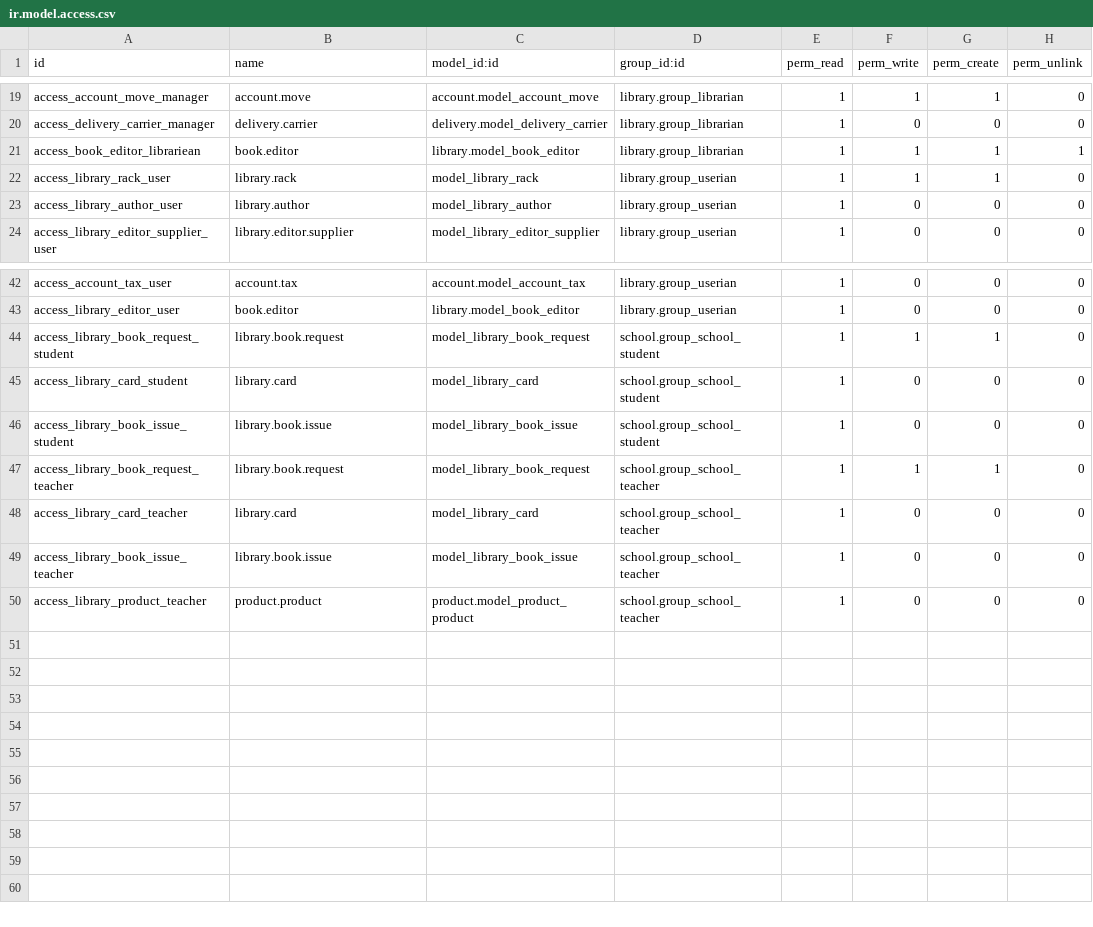
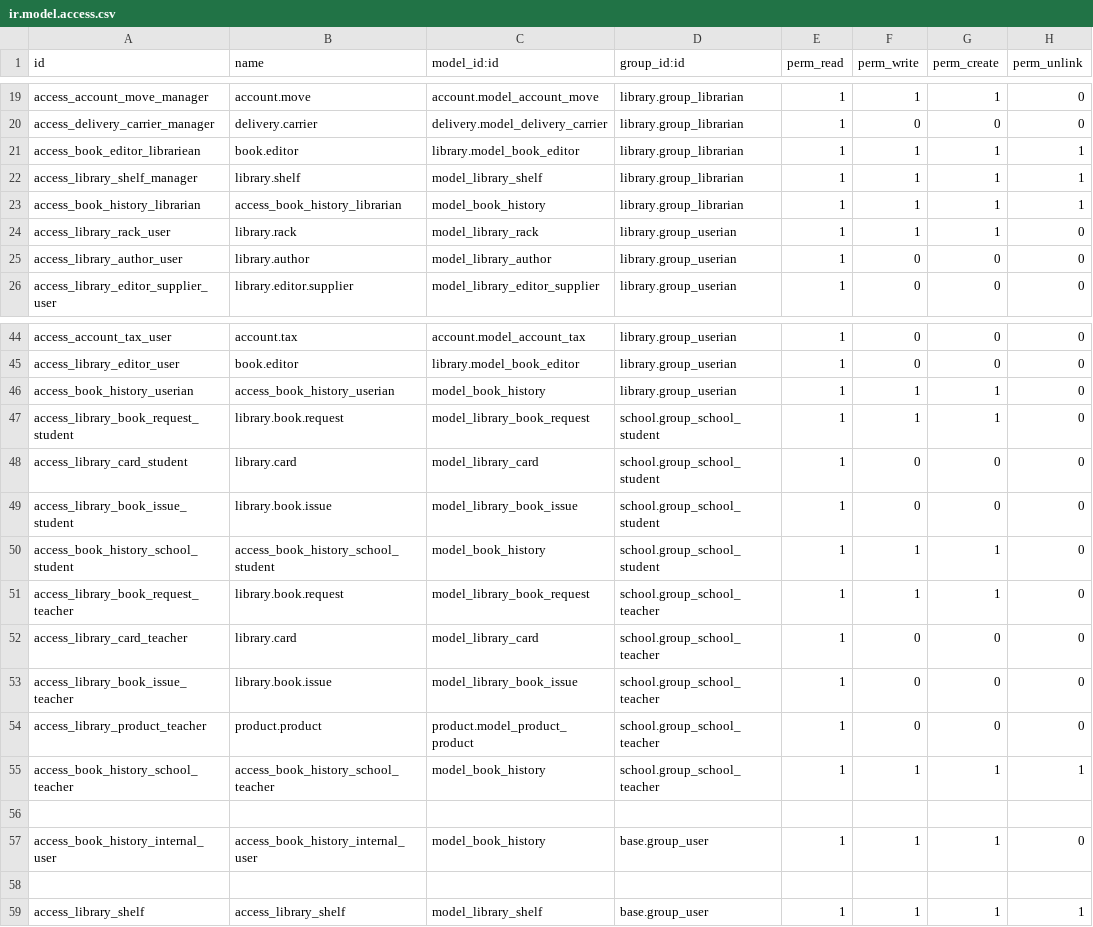
Before and after one commit to JayVora-SerpentCS/OdooEduERP, a CSV file: library/security/ir.model.access.csv, drawn as a sheet; only a part is shown, gaps mark what is left out; the diff names each change by its address in the sheet, - before the commit and + after, or states it on an @@ line.

Commit message:
[ADD/IMP]Added functionality of book history, book shelf in the library and added smart button book issue in the card form view

```diff
--- a/library/security/ir.model.access.csv
+++ b/library/security/ir.model.access.csv
+row 22: access_library_shelf_manager | library.shelf | model_library_shelf | library.group_librarian | 1 | 1 | 1 | 1
+row 23: access_book_history_librarian | access_book_history_librarian | model_book_history | library.group_librarian | 1 | 1 | 1 | 1
+row 46: access_book_history_userian | access_book_history_userian | model_book_history | library.group_userian | 1 | 1 | 1 | 0
+row 50: access_book_history_school_student | access_book_history_school_student | model_book_history | school.group_school_student | 1 | 1 | 1 | 0
+row 55: access_book_history_school_teacher | access_book_history_school_teacher | model_book_history | school.group_school_teacher | 1 | 1 | 1 | 1
+row 56: (empty)
+row 57: access_book_history_internal_user | access_book_history_internal_user | model_book_history | base.group_user | 1 | 1 | 1 | 0
+row 58: (empty)
+row 59: access_library_shelf | access_library_shelf | model_library_shelf | base.group_user | 1 | 1 | 1 | 1
```
Also changed, not shown: 3 other files.
